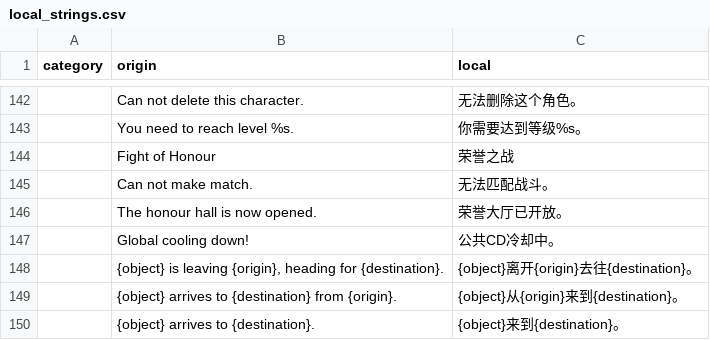
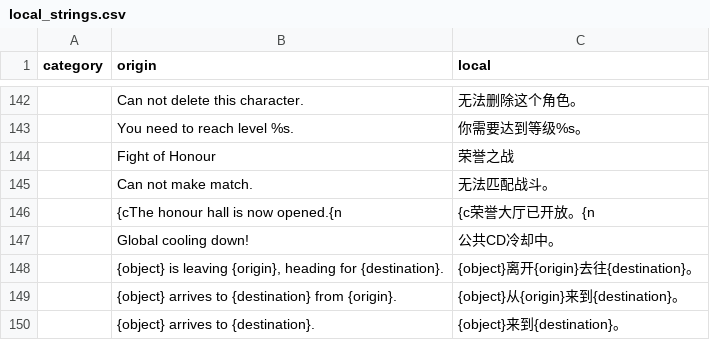
Before and after one commit to tuchang/muddery, a CSV file: muddery/worlddata/data/languages/zh-cn/local_strings.csv, drawn as a sheet; only a part is shown, gaps mark what is left out.

```diff
--- a/muddery/worlddata/data/languages/zh-cn/local_strings.csv
+++ b/muddery/worlddata/data/languages/zh-cn/local_strings.csv
@@ -145,3 +145,3 @@ category,origin,local
 ,"Can not make match.","无法匹配战斗。"
-,"The honour hall is now opened.","荣誉大厅已开放。"
+,"{cThe honour hall is now opened.{n","{c荣誉大厅已开放。{n"
 ,"Global cooling down!","公共CD冷却中。"
```
Also changed, not shown: 34 other files.
